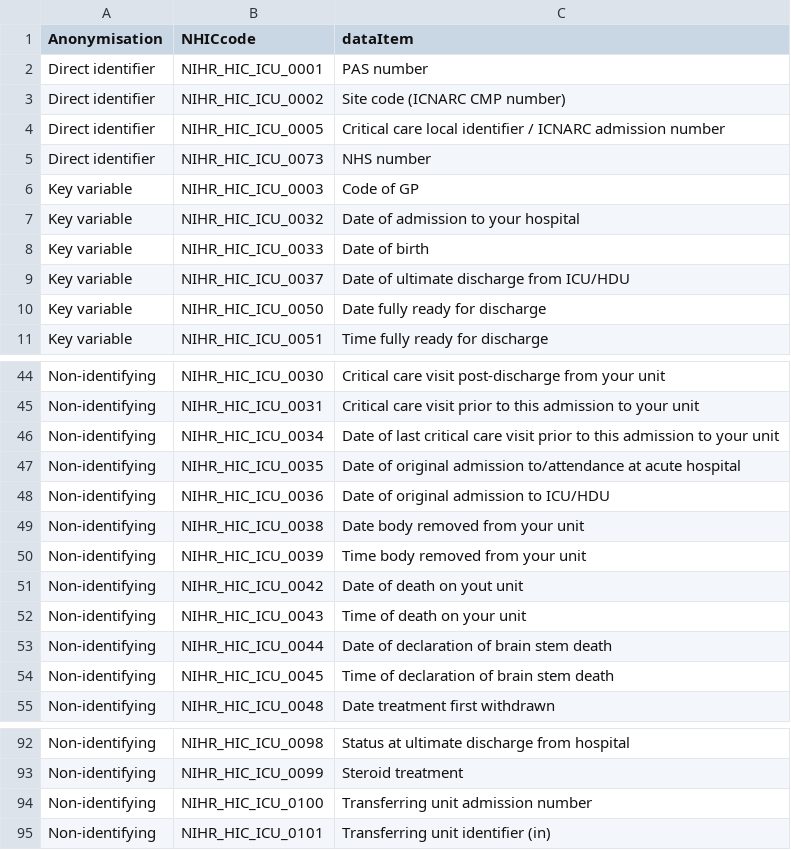
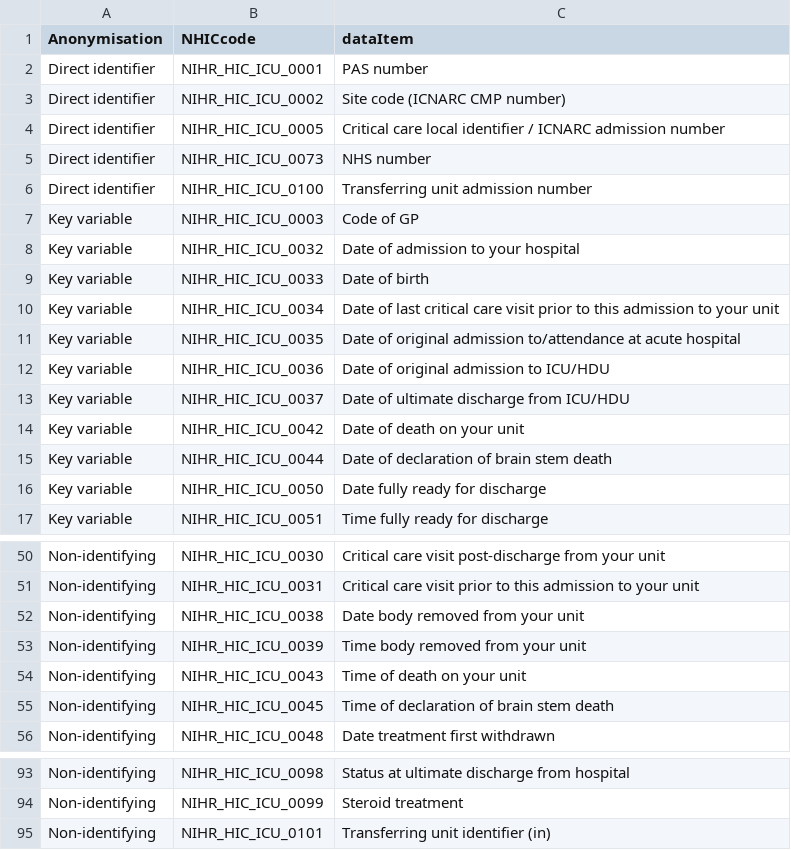
Before and after one commit to CC-HIC/ccanonym, a CSV file: data/ANON_REF.csv, drawn as a sheet; only a part is shown, gaps mark what is left out.

Commit message:
added additional date variables

```diff
--- a/data/ANON_REF.csv
+++ b/data/ANON_REF.csv
@@ -5,2 +5,3 @@ Direct identifier,NIHR_HIC_ICU_0005,Critical care local identifier / ICNARC admi
 Direct identifier,NIHR_HIC_ICU_0073,NHS number
+Direct identifier,NIHR_HIC_ICU_0100,Transferring unit admission number
 Key variable,NIHR_HIC_ICU_0003,Code of GP
@@ -8,3 +9,8 @@ Key variable,NIHR_HIC_ICU_0032,Date of admission to your hospital
 Key variable,NIHR_HIC_ICU_0033,Date of birth
+Key variable,NIHR_HIC_ICU_0034,Date of last critical care visit prior to this admission to your unit
+Key variable,NIHR_HIC_ICU_0035,Date of original admission to/attendance at acute hospital
+Key variable,NIHR_HIC_ICU_0036,Date of original admission to ICU/HDU
 Key variable,NIHR_HIC_ICU_0037,Date of ultimate discharge from ICU/HDU
+Key variable,NIHR_HIC_ICU_0042,Date of death on your unit
+Key variable,NIHR_HIC_ICU_0044,Date of declaration of brain stem death
 Key variable,NIHR_HIC_ICU_0050,Date fully ready for discharge
@@ -45,10 +51,5 @@ Non-identifying,NIHR_HIC_ICU_0030,Critical care visit post-discharge from your u
 Non-identifying,NIHR_HIC_ICU_0031,Critical care visit prior to this admission to your unit
-Non-identifying,NIHR_HIC_ICU_0034,Date of last critical care visit prior to this admission to your unit
-Non-identifying,NIHR_HIC_ICU_0035,Date of original admission to/attendance at acute hospital
-Non-identifying,NIHR_HIC_ICU_0036,Date of original admission to ICU/HDU
 Non-identifying,NIHR_HIC_ICU_0038,Date body removed from your unit
 Non-identifying,NIHR_HIC_ICU_0039,Time body removed from your unit
-Non-identifying,NIHR_HIC_ICU_0042,Date of death on yout unit
 Non-identifying,NIHR_HIC_ICU_0043,Time of death on your unit
-Non-identifying,NIHR_HIC_ICU_0044,Date of declaration of brain stem death
 Non-identifying,NIHR_HIC_ICU_0045,Time of declaration of brain stem death
@@ -93,3 +94,2 @@ Non-identifying,NIHR_HIC_ICU_0098,Status at ultimate discharge from hospital
 Non-identifying,NIHR_HIC_ICU_0099,Steroid treatment
-Non-identifying,NIHR_HIC_ICU_0100,Transferring unit admission number
 Non-identifying,NIHR_HIC_ICU_0101,Transferring unit identifier (in)
```
Also changed, not shown: 1 other file.
